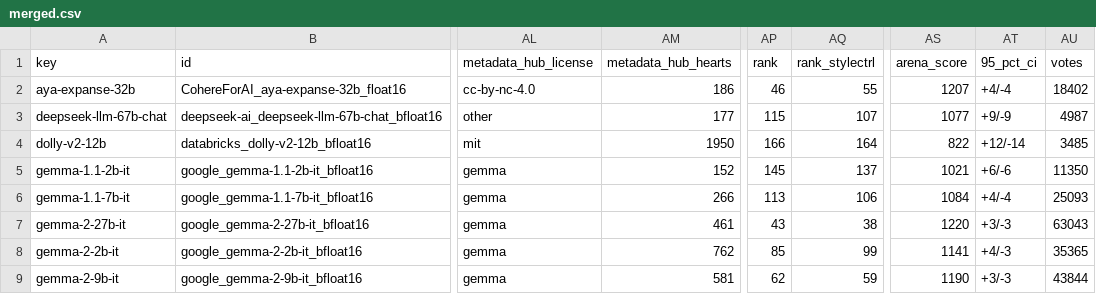
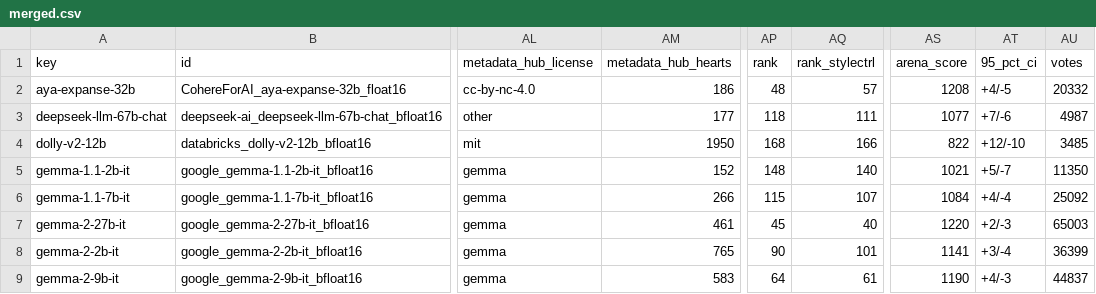
Before and after one commit to fboulnois/llm-leaderboard-csv, a CSV file: csv/merged.csv, drawn as a sheet; only a part is shown, gaps mark what is left out; the diff covers the shown part only; the diff names each change by its address in the sheet, - before the commit and + after, or states it on an @@ line.

```diff
--- a/csv/merged.csv
+++ b/csv/merged.csv
-AP2 (rank): 46
+AP2 (rank): 48
-AQ2 (rank_stylectrl): 55
+AQ2 (rank_stylectrl): 57
-AS2 (arena_score): 1207
+AS2 (arena_score): 1208
-AT2 (95_pct_ci): +4/-4
+AT2 (95_pct_ci): +4/-5
-AU2 (votes): 18402
+AU2 (votes): 20332
-AP3 (rank): 115
+AP3 (rank): 118
-AQ3 (rank_stylectrl): 107
+AQ3 (rank_stylectrl): 111
-AT3 (95_pct_ci): +9/-9
+AT3 (95_pct_ci): +7/-6
-AP4 (rank): 166
+AP4 (rank): 168
-AQ4 (rank_stylectrl): 164
+AQ4 (rank_stylectrl): 166
-AT4 (95_pct_ci): +12/-14
+AT4 (95_pct_ci): +12/-10
-AP5 (rank): 145
+AP5 (rank): 148
-AQ5 (rank_stylectrl): 137
+AQ5 (rank_stylectrl): 140
-AT5 (95_pct_ci): +6/-6
+AT5 (95_pct_ci): +5/-7
-AP6 (rank): 113
+AP6 (rank): 115
-AQ6 (rank_stylectrl): 106
+AQ6 (rank_stylectrl): 107
-AU6 (votes): 25093
+AU6 (votes): 25092
-AP7 (rank): 43
+AP7 (rank): 45
-AQ7 (rank_stylectrl): 38
+AQ7 (rank_stylectrl): 40
-AT7 (95_pct_ci): +3/-3
+AT7 (95_pct_ci): +2/-3
-AU7 (votes): 63043
+AU7 (votes): 65003
-AM8 (metadata_hub_hearts): 762
+AM8 (metadata_hub_hearts): 765
-AP8 (rank): 85
+AP8 (rank): 90
-AQ8 (rank_stylectrl): 99
+AQ8 (rank_stylectrl): 101
-AT8 (95_pct_ci): +4/-3
+AT8 (95_pct_ci): +3/-4
-AU8 (votes): 35365
+AU8 (votes): 36399
-AM9 (metadata_hub_hearts): 581
+AM9 (metadata_hub_hearts): 583
-AP9 (rank): 62
+AP9 (rank): 64
-AQ9 (rank_stylectrl): 59
+AQ9 (rank_stylectrl): 61
-AT9 (95_pct_ci): +3/-3
+AT9 (95_pct_ci): +4/-3
-AU9 (votes): 43844
+AU9 (votes): 44837
```
Also changed, not shown: 166 edited cells elsewhere in this file, csv/lmsys.csv, 1 other file.
